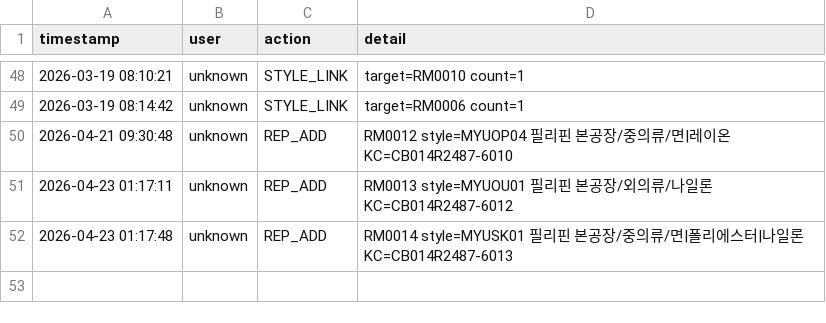
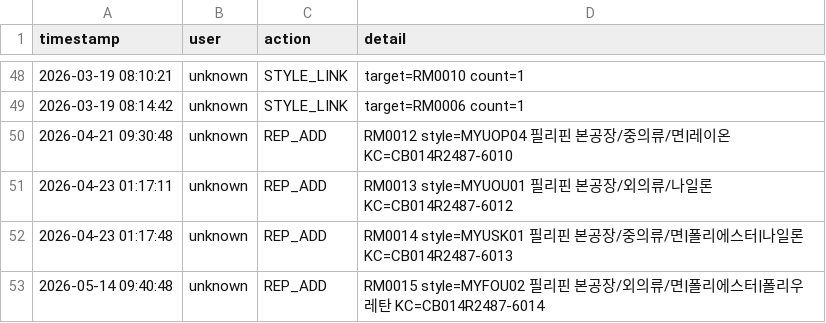
Before and after one commit to chanzii/kc-model-app, a CSV file: data/audit_log.csv, drawn as a sheet; only a part is shown, gaps mark what is left out.

Commit message:
audit: REP_ADD

```diff
--- a/data/audit_log.csv
+++ b/data/audit_log.csv
@@ -52 +52,2 @@ timestamp,user,action,detail
 2026-04-23 01:17:48,unknown,REP_ADD,RM0014 style=MYUSK01 필리핀 본공장/중의류/면|폴리에스터|나일론 KC=CB014R2487-6013
+2026-05-14 09:40:48,unknown,REP_ADD,RM0015 style=MYFOU02 필리핀 본공장/외의류/면|폴리에스터|폴리우레탄 KC=CB014R2487-6014
```
